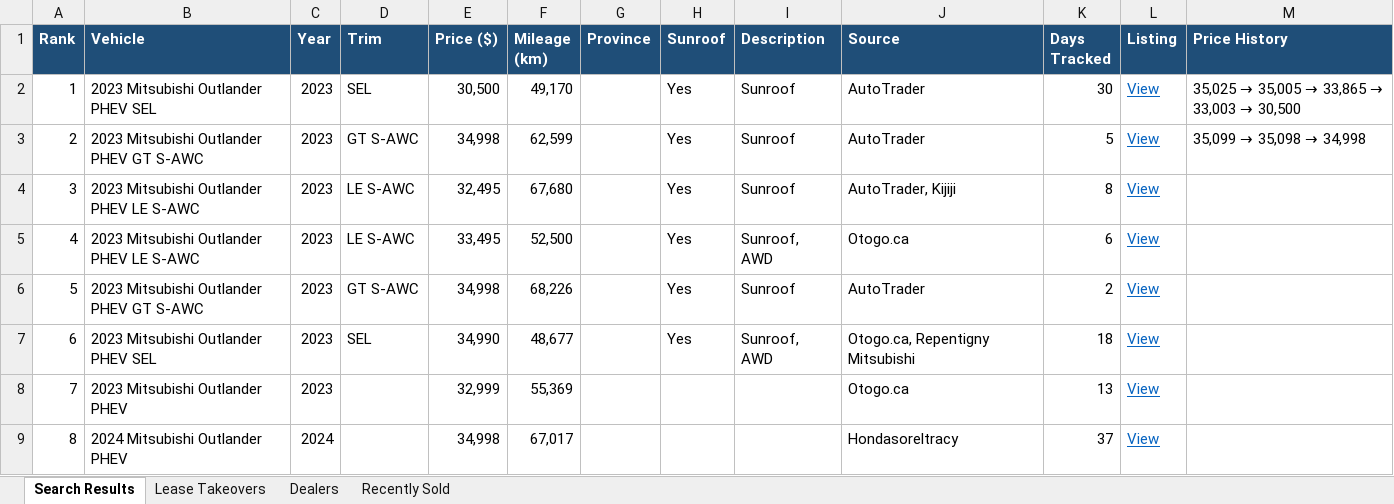
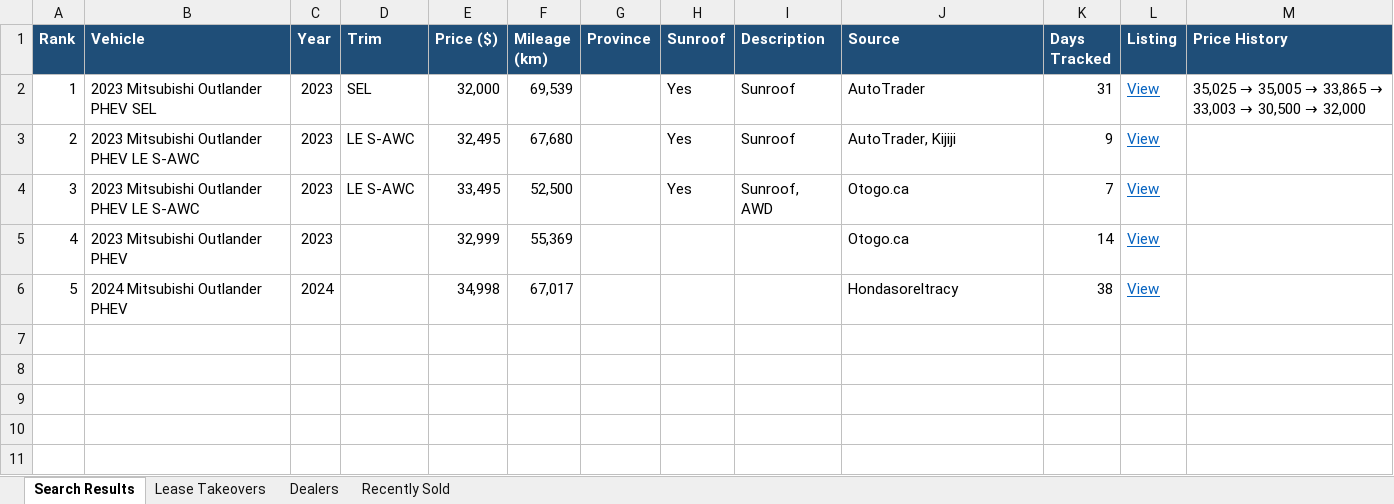
Before and after one commit to mdnaseershah/phev-rav4-search, an Excel workbook: outlander_phev_search_results.xlsx, sheet Search Results, drawn as a sheet; values as stored, in another font and other column widths than the file's, no borders; removed rows and columns are numbered as before the commit, all else as after; the diff names each change by its address in the sheet, - before the commit and + after, or states it on an @@ line.

```diff
--- a/outlander_phev_search_results.xlsx (sheet Search Results)
+++ b/outlander_phev_search_results.xlsx (sheet Search Results)
-E2 (Price ($)): 30,500
+E2 (Price ($)): 32,000
-F2 (Mileage (km)): 49,170
+F2 (Mileage (km)): 69,539
-K2 (Days Tracked): 30
+K2 (Days Tracked): 31
@@ M2 (Price History): …→ 30,500 → …→ 30,500 → 32,000 @@
-row 3: 2 | 2023 Mitsubishi Outlander PHEV GT S-AWC | 2023 | GT S-AWC | 34,998 | 62,599 |  | Yes | Sunroof | AutoTrader | 5 | View | 35,099 → 35,098 → 34,998
@@ column A (Rank) renumbered from row 3 down @@
-K3 (Days Tracked): 8
+K3 (Days Tracked): 9
-K4 (Days Tracked): 6
+K4 (Days Tracked): 7
-row 6: 5 | 2023 Mitsubishi Outlander PHEV GT S-AWC | 2023 | GT S-AWC | 34,998 | 68,226 |  | Yes | Sunroof | AutoTrader | 2 | View
-row 7: 6 | 2023 Mitsubishi Outlander PHEV SEL | 2023 | SEL | 34,990 | 48,677 |  | Yes | Sunroof, AWD | Otogo.ca, Repentigny Mitsubishi | 18 | View
-K5 (Days Tracked): 13
+K5 (Days Tracked): 14
-K6 (Days Tracked): 37
+K6 (Days Tracked): 38
```
Also changed, not shown: sheet Recently Sold, 3 other files.
